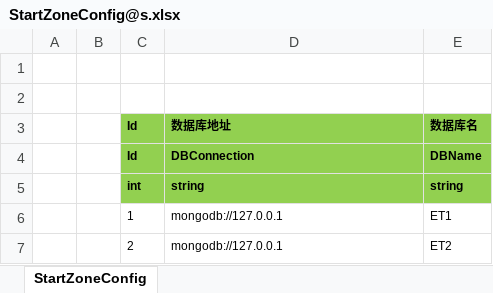
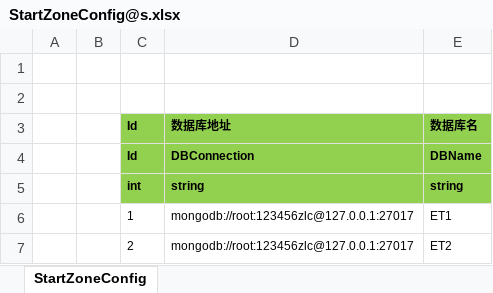
Before and after one commit to cchorseless/ET7, an Excel workbook: Unity/Assets/Config/Excel/StartConfig/Release/StartZoneConfig@s.xlsx, sheet StartZoneConfig, drawn as a sheet; values as stored, in another font and other column widths than the file's, no borders; the diff names each change by its address in the sheet, - before the commit and + after, or states it on an @@ line.

```diff
--- a/Unity/Assets/Config/Excel/StartConfig/Release/StartZoneConfig@s.xlsx (sheet StartZoneConfig)
+++ b/Unity/Assets/Config/Excel/StartConfig/Release/StartZoneConfig@s.xlsx (sheet StartZoneConfig)
-D6:D7: mongodb://127.0.0.1
+D6:D7: mongodb://root:123456zlc@127.0.0.1:27017
```
Also changed, not shown: Doc/ExcelConfig/Datas/dota/PoolConfig.xlsx, Doc/ExcelConfig/Datas/dota/RoundBoardChallengeConfig.xlsx, 11 other files.
